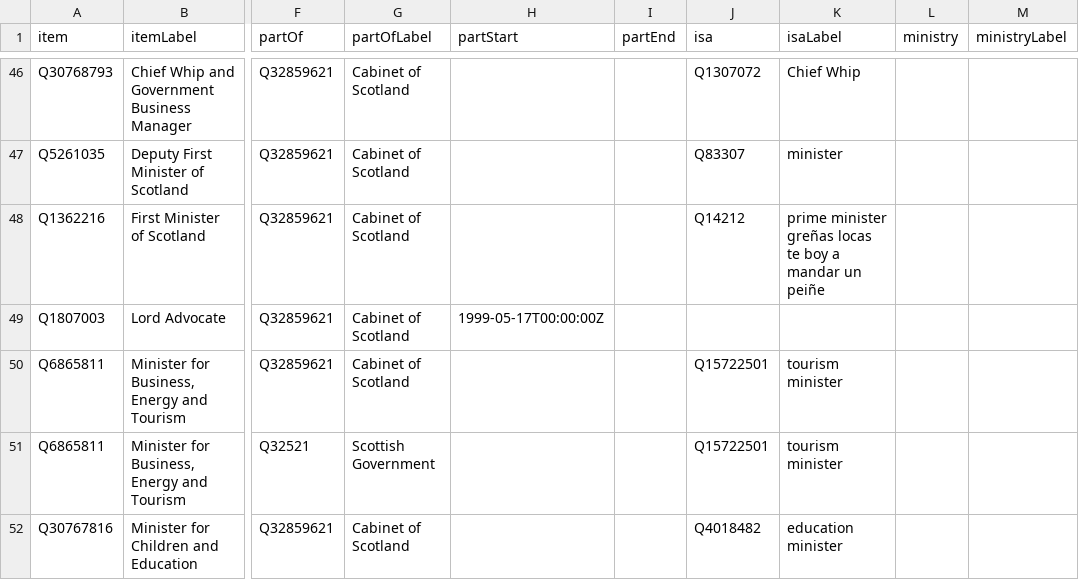
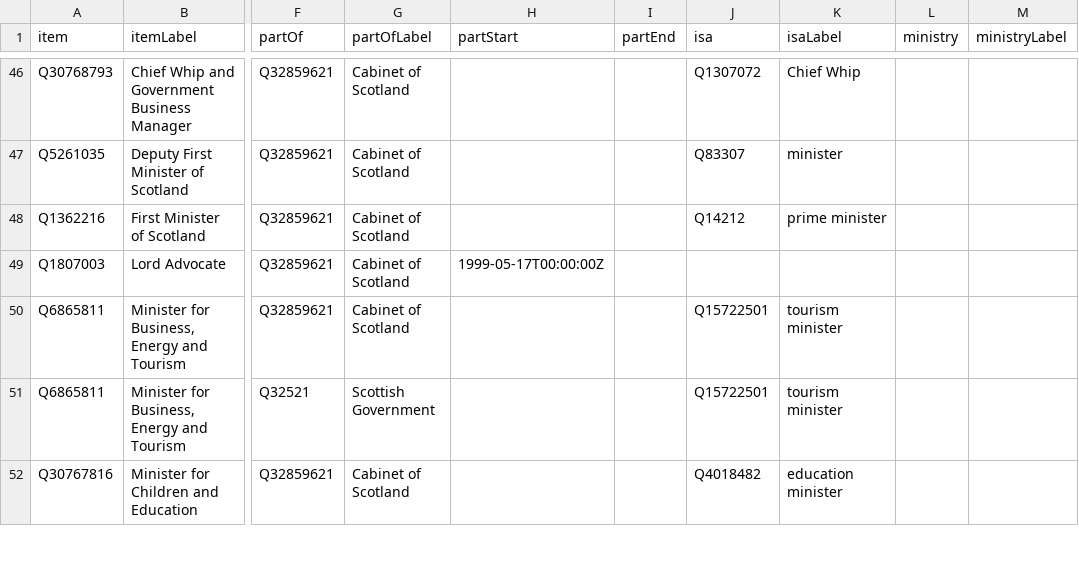
Before and after one commit to every-politician-scrapers/scotland-cabinet, a CSV file: wikidata/results/minister-positions.csv, drawn as a sheet; only a part is shown, gaps mark what is left out; the diff names each change by its address in the sheet, - before the commit and + after, or states it on an @@ line.

```diff
--- a/wikidata/results/minister-positions.csv
+++ b/wikidata/results/minister-positions.csv
-K48 (isaLabel): prime minister greñas locas te boy a mandar un peiñe
+K48 (isaLabel): prime minister
```
